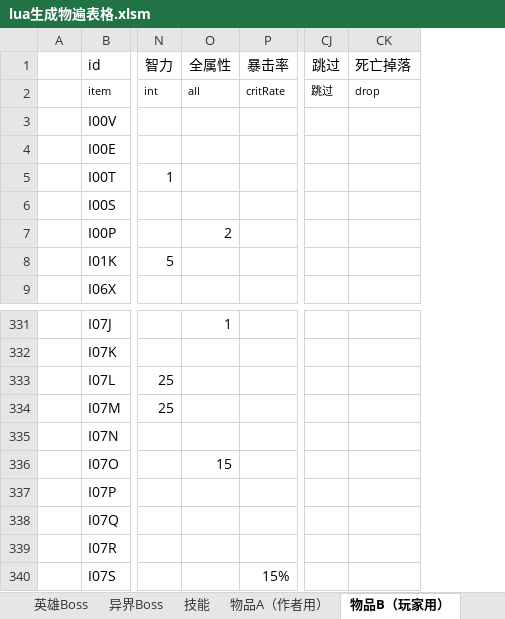
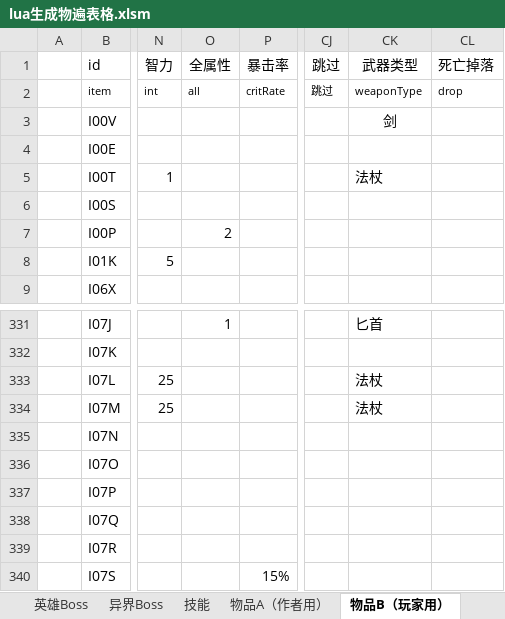
Before and after one commit to BlackFrost-hub/kaminotabibito, an Excel workbook: lua生成物遍表格.xlsm, sheet 物品B（玩家用）, drawn as a sheet; only a part is shown, gaps mark what is left out; values as stored, in another font and other column widths than the file's, no borders; charts and pictures and conditional formats not drawn; the diff names each change by its address in the sheet, - before the commit and + after, or states it on an @@ line.

```diff
--- a/lua生成物遍表格.xlsm (sheet 物品B（玩家用）)
+++ b/lua生成物遍表格.xlsm (sheet 物品B（玩家用）)
+column CK (武器类型), rows 2-5: weaponType | 剑 |  | 法杖; rows 331-334: 匕首 |  | 法杖 | 法杖
-O336 (全属性): 15
+O336 (全属性): (empty)
```
Also changed, not shown: sheet 物品A（作者用）, 28 other files.
